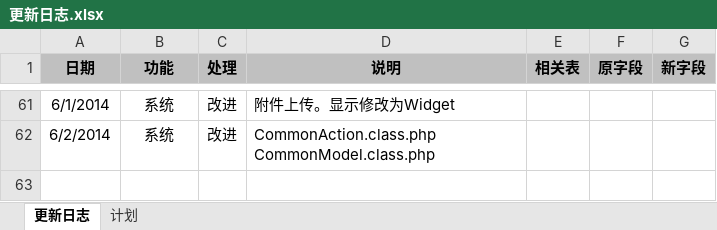
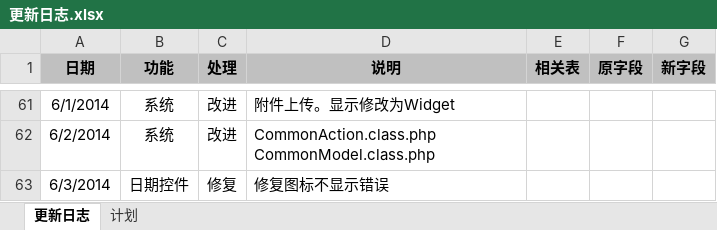
Before and after one commit to ameth64/aeropms, an Excel workbook: 更新日志.xlsx, sheet 更新日志, drawn as a sheet; only a part is shown, gaps mark what is left out; values as stored, in another font and other column widths than the file's, no borders; the diff names each change by its address in the sheet, - before the commit and + after, or states it on an @@ line.

```diff
--- a/更新日志.xlsx (sheet 更新日志)
+++ b/更新日志.xlsx (sheet 更新日志)
+row 63: 6/3/2014 | 日期控件 | 修复 | 修复图标不显示错误
```
Also changed, not shown: sheet 计划, 53 other files.
